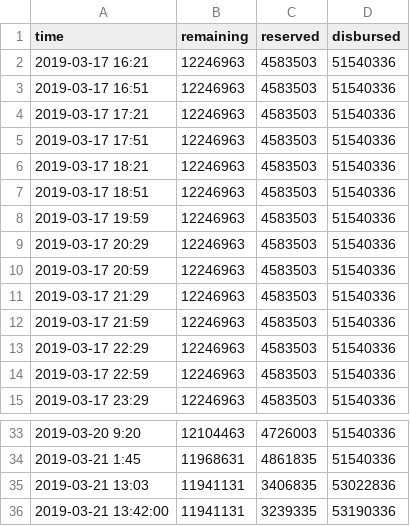
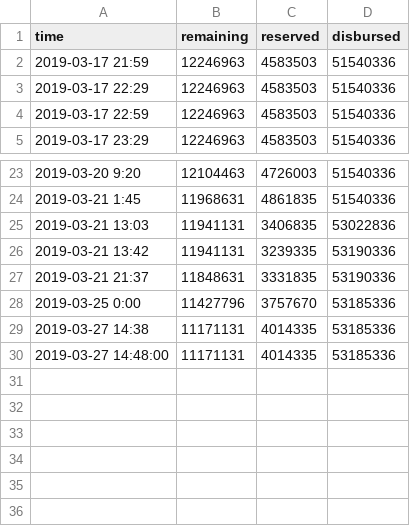
Before and after one commit to jamiejann/cevforbc, a CSV file: data.csv, drawn as a sheet; only a part is shown, gaps mark what is left out.

```diff
--- a/data.csv
+++ b/data.csv
@@ -1,12 +1,2 @@
 time,remaining,reserved,disbursed
-2019-03-17 16:21,12246963,4583503,51540336
-2019-03-17 16:51,12246963,4583503,51540336
-2019-03-17 17:21,12246963,4583503,51540336
-2019-03-17 17:51,12246963,4583503,51540336
-2019-03-17 18:21,12246963,4583503,51540336
-2019-03-17 18:51,12246963,4583503,51540336
-2019-03-17 19:59,12246963,4583503,51540336
-2019-03-17 20:29,12246963,4583503,51540336
-2019-03-17 20:59,12246963,4583503,51540336
-2019-03-17 21:29,12246963,4583503,51540336
 2019-03-17 21:59,12246963,4583503,51540336
@@ -35,2 +25,6 @@ time,remaining,reserved,disbursed
 2019-03-21 13:03,11941131,3406835,53022836
-2019-03-21 13:42:00,11941131,3239335,53190336
+2019-03-21 13:42,11941131,3239335,53190336
+2019-03-21 21:37,11848631,3331835,53190336
+2019-03-25 0:00,11427796,3757670,53185336
+2019-03-27 14:38,11171131,4014335,53185336
+2019-03-27 14:48:00,11171131,4014335,53185336
```
Also changed, not shown: 1 other file.
